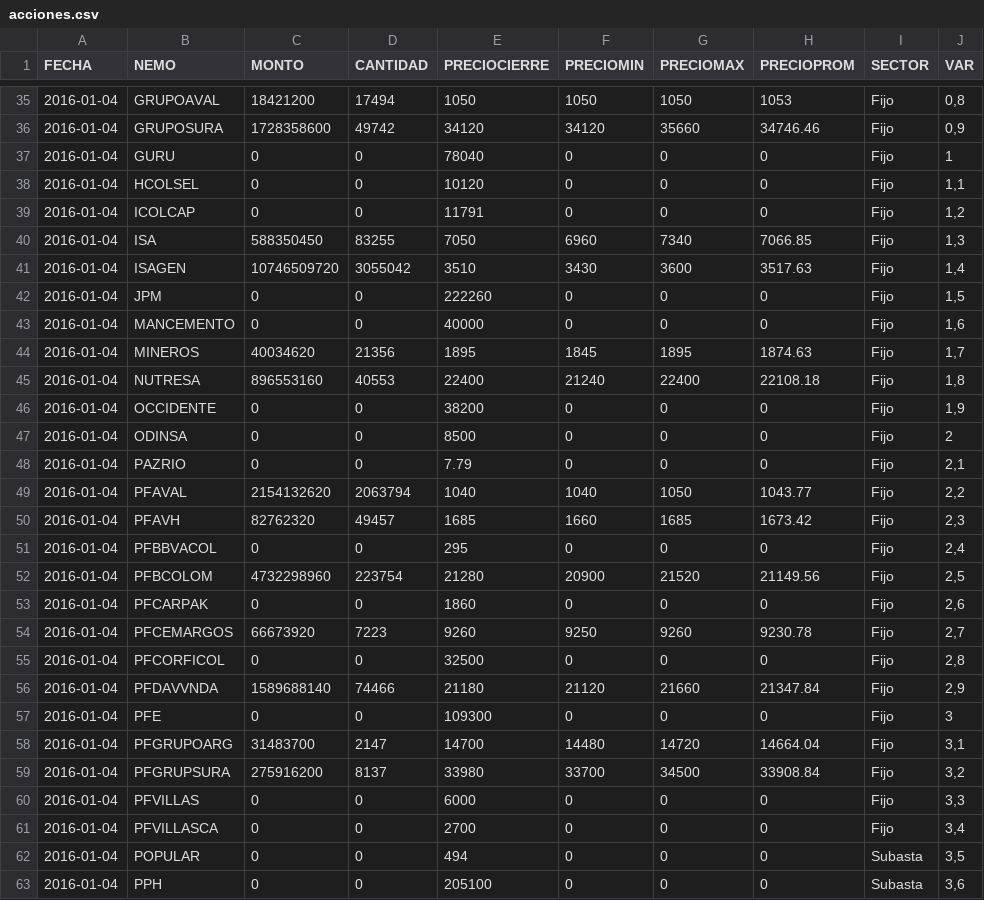
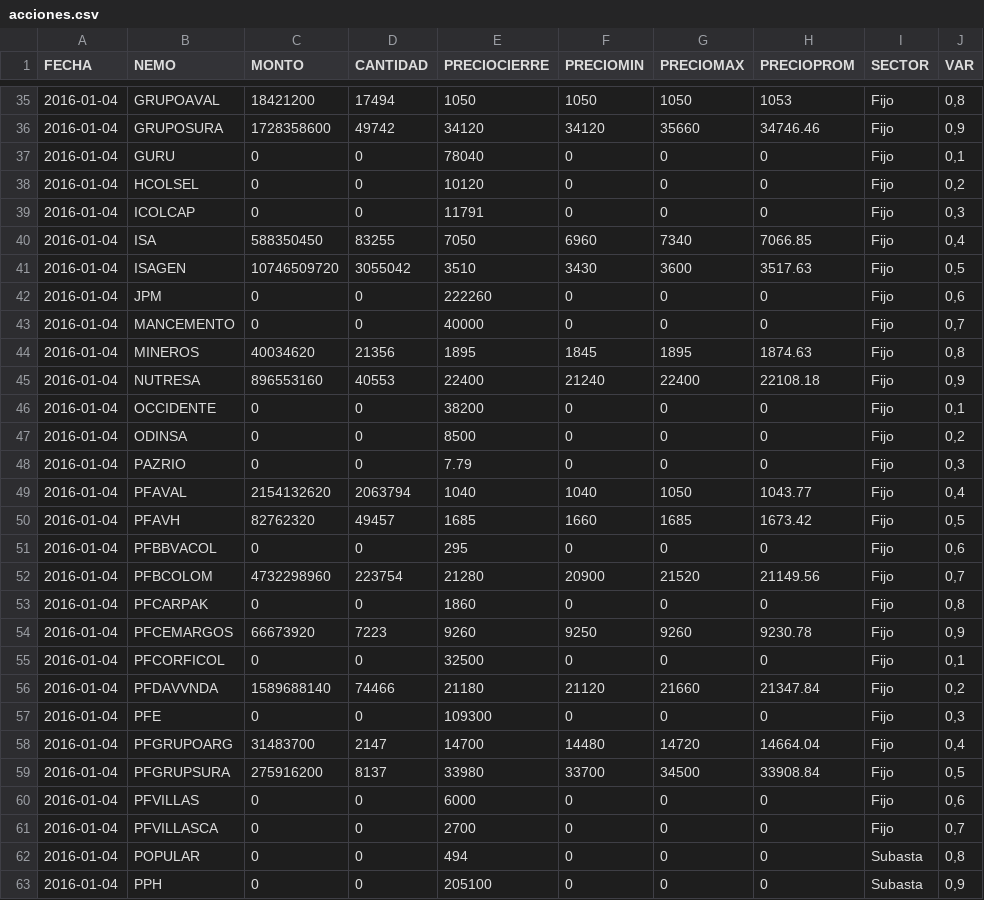
Before and after one commit to apolan/vis_analytic_bvc, a CSV file: acciones.csv, drawn as a sheet; only a part is shown, gaps mark what is left out; the diff covers the shown part only.

Commit message:
change data

```diff
--- a/acciones.csv
+++ b/acciones.csv
@@ -36,28 +36,28 @@ FECHA,NEMO,MONTO,CANTIDAD,PRECIOCIERRE,PRECIOMIN,PRECIOMAX,PRECIOPROM,SECTOR,VAR
 2016-01-04,GRUPOSURA,1728358600,49742,34120,34120,35660,34746.46,Fijo,"0,9"
-2016-01-04,GURU,0,0,78040,0,0,0,Fijo,1
-2016-01-04,HCOLSEL,0,0,10120,0,0,0,Fijo,"1,1"
-2016-01-04,ICOLCAP,0,0,11791,0,0,0,Fijo,"1,2"
-2016-01-04,ISA,588350450,83255,7050,6960,7340,7066.85,Fijo,"1,3"
-2016-01-04,ISAGEN,10746509720,3055042,3510,3430,3600,3517.63,Fijo,"1,4"
-2016-01-04,JPM,0,0,222260,0,0,0,Fijo,"1,5"
-2016-01-04,MANCEMENTO,0,0,40000,0,0,0,Fijo,"1,6"
-2016-01-04,MINEROS,40034620,21356,1895,1845,1895,1874.63,Fijo,"1,7"
-2016-01-04,NUTRESA,896553160,40553,22400,21240,22400,22108.18,Fijo,"1,8"
-2016-01-04,OCCIDENTE,0,0,38200,0,0,0,Fijo,"1,9"
-2016-01-04,ODINSA,0,0,8500,0,0,0,Fijo,2
-2016-01-04,PAZRIO,0,0,7.79,0,0,0,Fijo,"2,1"
-2016-01-04,PFAVAL,2154132620,2063794,1040,1040,1050,1043.77,Fijo,"2,2"
-2016-01-04,PFAVH,82762320,49457,1685,1660,1685,1673.42,Fijo,"2,3"
-2016-01-04,PFBBVACOL,0,0,295,0,0,0,Fijo,"2,4"
-2016-01-04,PFBCOLOM,4732298960,223754,21280,20900,21520,21149.56,Fijo,"2,5"
-2016-01-04,PFCARPAK,0,0,1860,0,0,0,Fijo,"2,6"
-2016-01-04,PFCEMARGOS,66673920,7223,9260,9250,9260,9230.78,Fijo,"2,7"
-2016-01-04,PFCORFICOL,0,0,32500,0,0,0,Fijo,"2,8"
-2016-01-04,PFDAVVNDA,1589688140,74466,21180,21120,21660,21347.84,Fijo,"2,9"
-2016-01-04,PFE,0,0,109300,0,0,0,Fijo,3
-2016-01-04,PFGRUPOARG,31483700,2147,14700,14480,14720,14664.04,Fijo,"3,1"
-2016-01-04,PFGRUPSURA,275916200,8137,33980,33700,34500,33908.84,Fijo,"3,2"
-2016-01-04,PFVILLAS,0,0,6000,0,0,0,Fijo,"3,3"
-2016-01-04,PFVILLASCA,0,0,2700,0,0,0,Fijo,"3,4"
-2016-01-04,POPULAR,0,0,494,0,0,0,Subasta,"3,5"
-2016-01-04,PPH,0,0,205100,0,0,0,Subasta,"3,6"
+2016-01-04,GURU,0,0,78040,0,0,0,Fijo,"0,1"
+2016-01-04,HCOLSEL,0,0,10120,0,0,0,Fijo,"0,2"
+2016-01-04,ICOLCAP,0,0,11791,0,0,0,Fijo,"0,3"
+2016-01-04,ISA,588350450,83255,7050,6960,7340,7066.85,Fijo,"0,4"
+2016-01-04,ISAGEN,10746509720,3055042,3510,3430,3600,3517.63,Fijo,"0,5"
+2016-01-04,JPM,0,0,222260,0,0,0,Fijo,"0,6"
+2016-01-04,MANCEMENTO,0,0,40000,0,0,0,Fijo,"0,7"
+2016-01-04,MINEROS,40034620,21356,1895,1845,1895,1874.63,Fijo,"0,8"
+2016-01-04,NUTRESA,896553160,40553,22400,21240,22400,22108.18,Fijo,"0,9"
+2016-01-04,OCCIDENTE,0,0,38200,0,0,0,Fijo,"0,1"
+2016-01-04,ODINSA,0,0,8500,0,0,0,Fijo,"0,2"
+2016-01-04,PAZRIO,0,0,7.79,0,0,0,Fijo,"0,3"
+2016-01-04,PFAVAL,2154132620,2063794,1040,1040,1050,1043.77,Fijo,"0,4"
+2016-01-04,PFAVH,82762320,49457,1685,1660,1685,1673.42,Fijo,"0,5"
+2016-01-04,PFBBVACOL,0,0,295,0,0,0,Fijo,"0,6"
+2016-01-04,PFBCOLOM,4732298960,223754,21280,20900,21520,21149.56,Fijo,"0,7"
+2016-01-04,PFCARPAK,0,0,1860,0,0,0,Fijo,"0,8"
+2016-01-04,PFCEMARGOS,66673920,7223,9260,9250,9260,9230.78,Fijo,"0,9"
+2016-01-04,PFCORFICOL,0,0,32500,0,0,0,Fijo,"0,1"
+2016-01-04,PFDAVVNDA,1589688140,74466,21180,21120,21660,21347.84,Fijo,"0,2"
+2016-01-04,PFE,0,0,109300,0,0,0,Fijo,"0,3"
+2016-01-04,PFGRUPOARG,31483700,2147,14700,14480,14720,14664.04,Fijo,"0,4"
+2016-01-04,PFGRUPSURA,275916200,8137,33980,33700,34500,33908.84,Fijo,"0,5"
+2016-01-04,PFVILLAS,0,0,6000,0,0,0,Fijo,"0,6"
+2016-01-04,PFVILLASCA,0,0,2700,0,0,0,Fijo,"0,7"
+2016-01-04,POPULAR,0,0,494,0,0,0,Subasta,"0,8"
+2016-01-04,PPH,0,0,205100,0,0,0,Subasta,"0,9"
```
Also changed, not shown: 29 edited cells elsewhere in this file, 1 other file.
